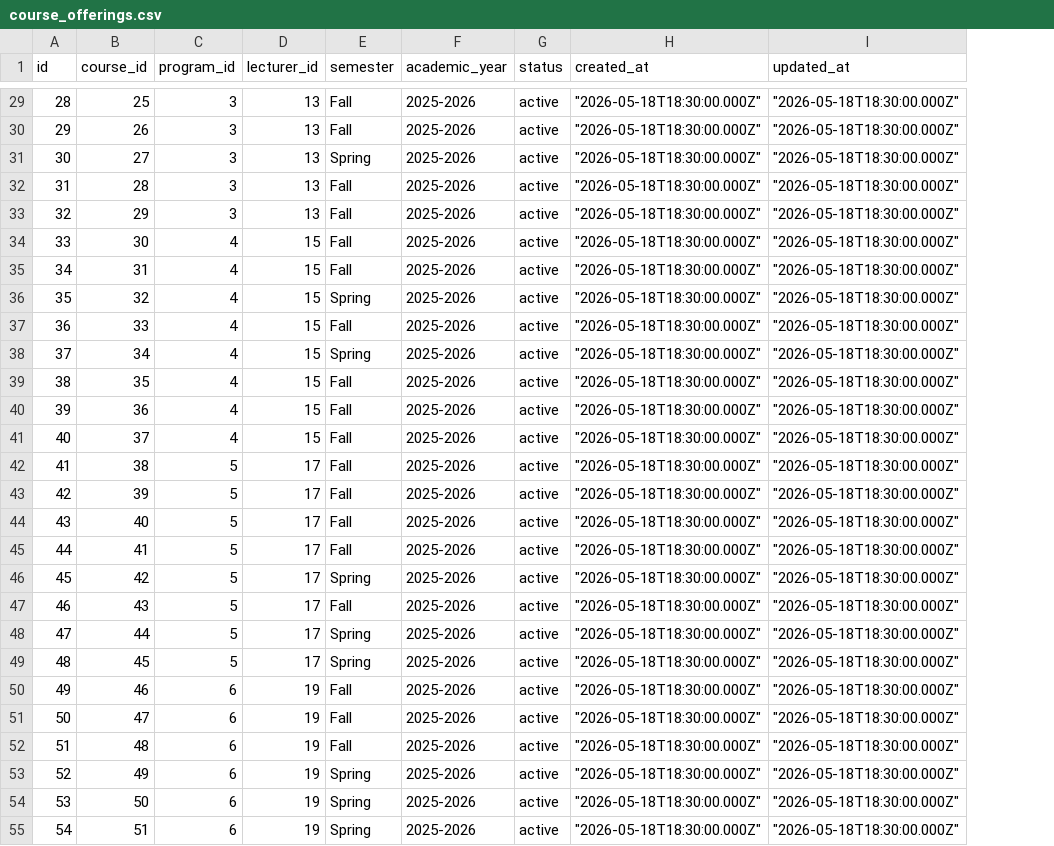
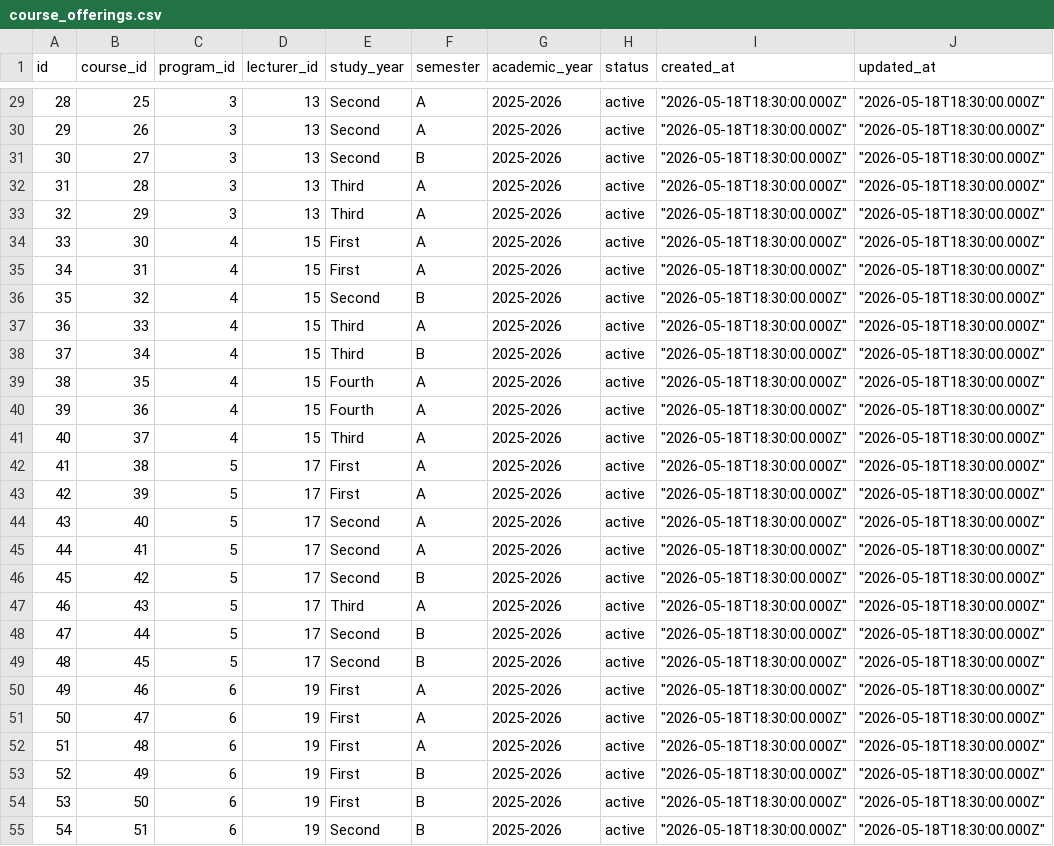
Before and after one commit to matanBad/Exam-preparation, a CSV file: scripts/data/course_offerings.csv, drawn as a sheet; only a part is shown, gaps mark what is left out; addresses are those after the commit; the diff covers the shown part only; the diff names each change by its address in the sheet, - before the commit and + after, or states it on an @@ line.

```diff
--- a/scripts/data/course_offerings.csv
+++ b/scripts/data/course_offerings.csv
+column E (study_year), rows 29-55: Second | Second | Second | Third | Third | First | First | Second | Third | Third | Fourth | Fourth | Third | First | First | Second | Second | Second | Third | Second | Second | First | First | First | First | First | Second
-F29:F30 (semester): Fall
+F29:F30 (semester): A
-F31 (semester): Spring
+F31 (semester): B
-F32:F35 (semester): Fall
+F32:F35 (semester): A
-F36 (semester): Spring
+F36 (semester): B
-F37 (semester): Fall
+F37 (semester): A
-F38 (semester): Spring
+F38 (semester): B
-F39:F45 (semester): Fall
+F39:F45 (semester): A
-F46 (semester): Spring
+F46 (semester): B
-F47 (semester): Fall
+F47 (semester): A
-F48:F49 (semester): Spring
+F48:F49 (semester): B
-F50:F52 (semester): Fall
+F50:F52 (semester): A
-F53:F55 (semester): Spring
+F53:F55 (semester): B
```
Also changed, not shown: 86 edited cells elsewhere in this file, scripts/data/enrollments.csv, scripts/data/users.csv, 34 other files.
